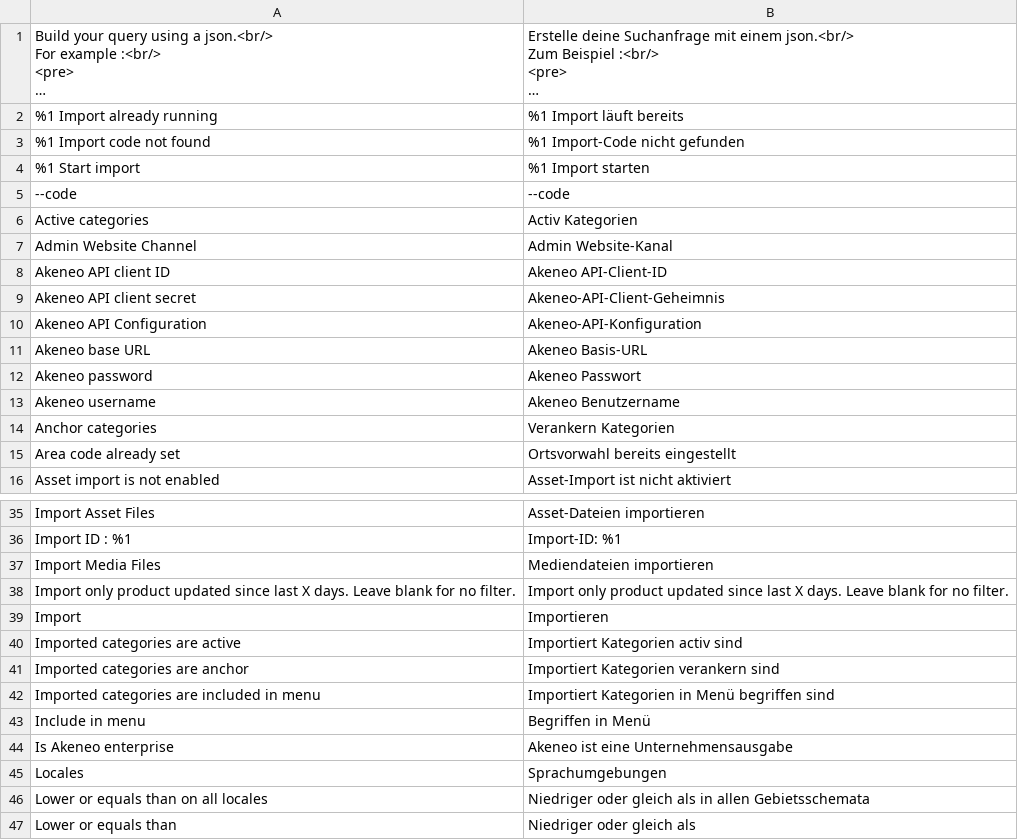
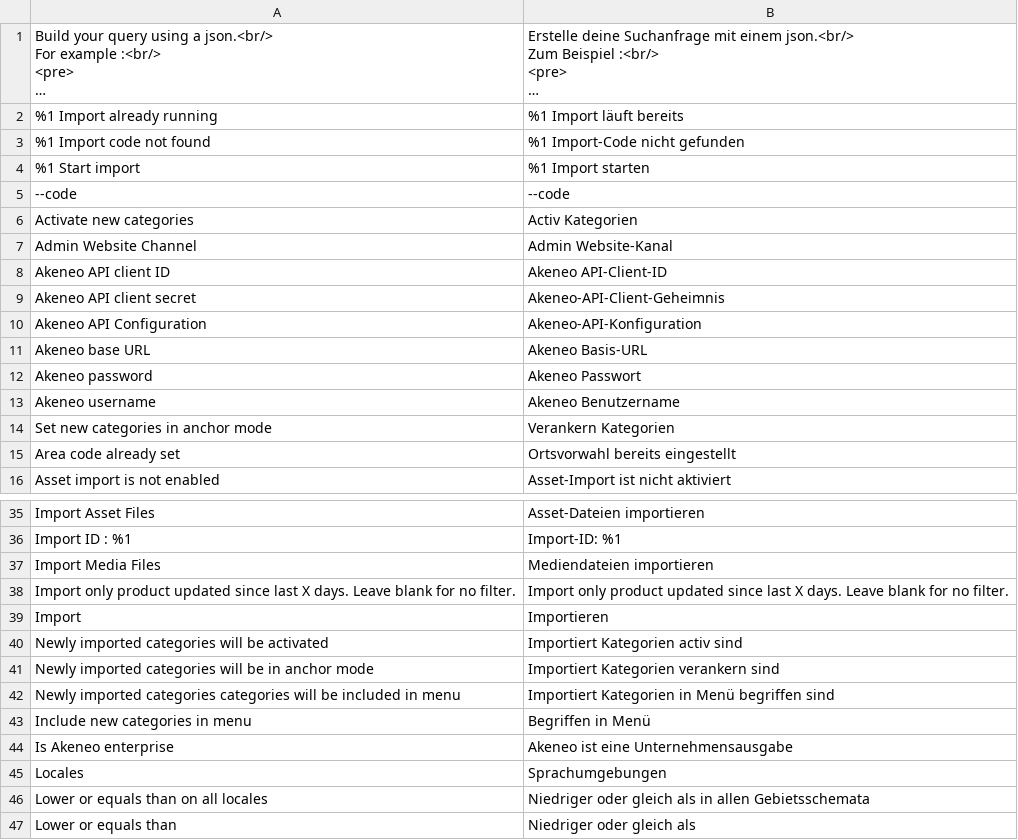
Before and after one commit to topherchristie/PIMGento-2-API, a CSV file: i18n/de_DE.csv, drawn as a sheet; only a part is shown, gaps mark what is left out; long unchanged cells end in …; the diff names each change by its address in the sheet, - before the commit and + after, or states it on an @@ line.

```diff
--- a/i18n/de_DE.csv
+++ b/i18n/de_DE.csv
-A6: Active categories
+A6: Activate new categories
-A14: Anchor categories
+A14: Set new categories in anchor mode
-A40: Imported categories are active
+A40: Newly imported categories will be activated
-A41: Imported categories are anchor
+A41: Newly imported categories will be in anchor mode
-A42: Imported categories are included in…
+A42: Newly imported categories categories will be included in…
-A43: Include in menu
+A43: Include new categories in menu
```
Also changed, not shown: i18n/en_US.csv, i18n/fr_FR.csv, 3 other files.
